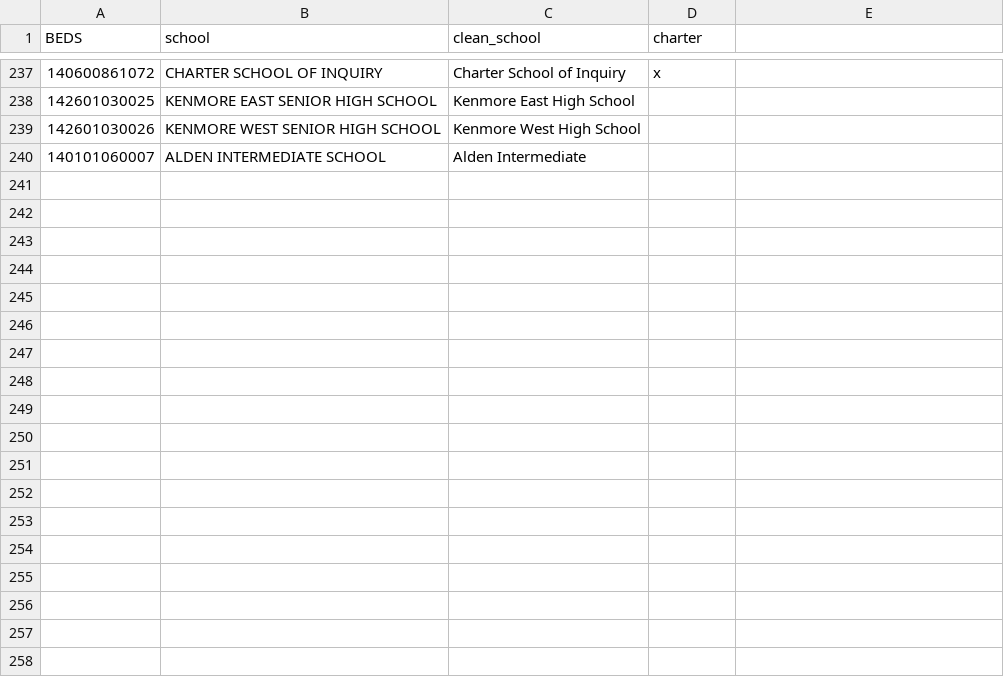
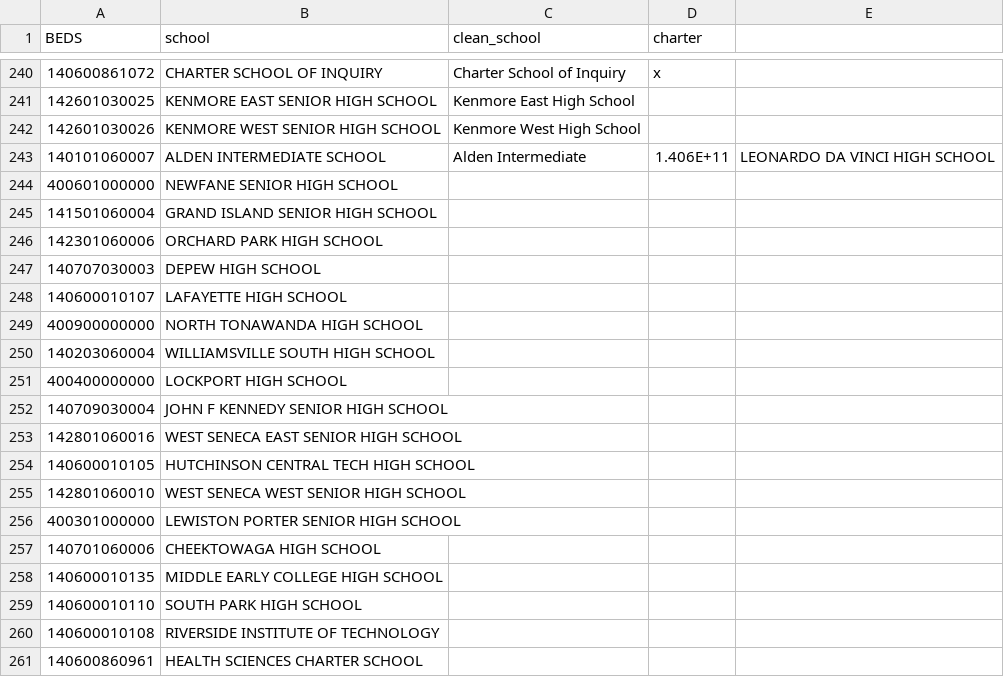
Before and after one commit to steve-kasica/new-york-schools-assessment, a CSV file: school_name_dictionary.csv, drawn as a sheet; only a part is shown, gaps mark what is left out; the diff covers the shown part only.

Commit message:
Get charters average computed, start grad rates

```diff
--- a/school_name_dictionary.csv
+++ b/school_name_dictionary.csv
@@ -240 +243,19 @@ BEDS,school,clean_school,charter
-140101060007,ALDEN INTERMEDIATE SCHOOL,Alden Intermediate,
+140101060007,ALDEN INTERMEDIATE SCHOOL,Alden Intermediate,1.406E+11,LEONARDO DA VINCI HIGH SCHOOL
+400601000000,NEWFANE SENIOR HIGH SCHOOL,,,
+141501060004,GRAND ISLAND SENIOR HIGH SCHOOL,,,
+142301060006,ORCHARD PARK HIGH SCHOOL,,,
+140707030003,DEPEW HIGH SCHOOL,,,
+140600010107,LAFAYETTE HIGH SCHOOL,,,
+400900000000,NORTH TONAWANDA HIGH SCHOOL,,,
+140203060004,WILLIAMSVILLE SOUTH HIGH SCHOOL,,,
+400400000000,LOCKPORT HIGH SCHOOL,,,
+140709030004,JOHN F KENNEDY SENIOR HIGH SCHOOL,,,
+142801060016,WEST SENECA EAST SENIOR HIGH SCHOOL,,,
+140600010105,HUTCHINSON CENTRAL TECH HIGH SCHOOL,,,
+142801060010,WEST SENECA WEST SENIOR HIGH SCHOOL,,,
+400301000000,LEWISTON PORTER SENIOR HIGH SCHOOL,,,
+140701060006,CHEEKTOWAGA HIGH SCHOOL,,,
+140600010135,MIDDLE EARLY COLLEGE HIGH SCHOOL,,,
+140600010110,SOUTH PARK HIGH SCHOOL,,,
+140600010108,RIVERSIDE INSTITUTE OF TECHNOLOGY,,,
+140600860961,HEALTH SCIENCES CHARTER SCHOOL,,,
```
Also changed, not shown: 34 added rows elsewhere in this file, 2 other files.
